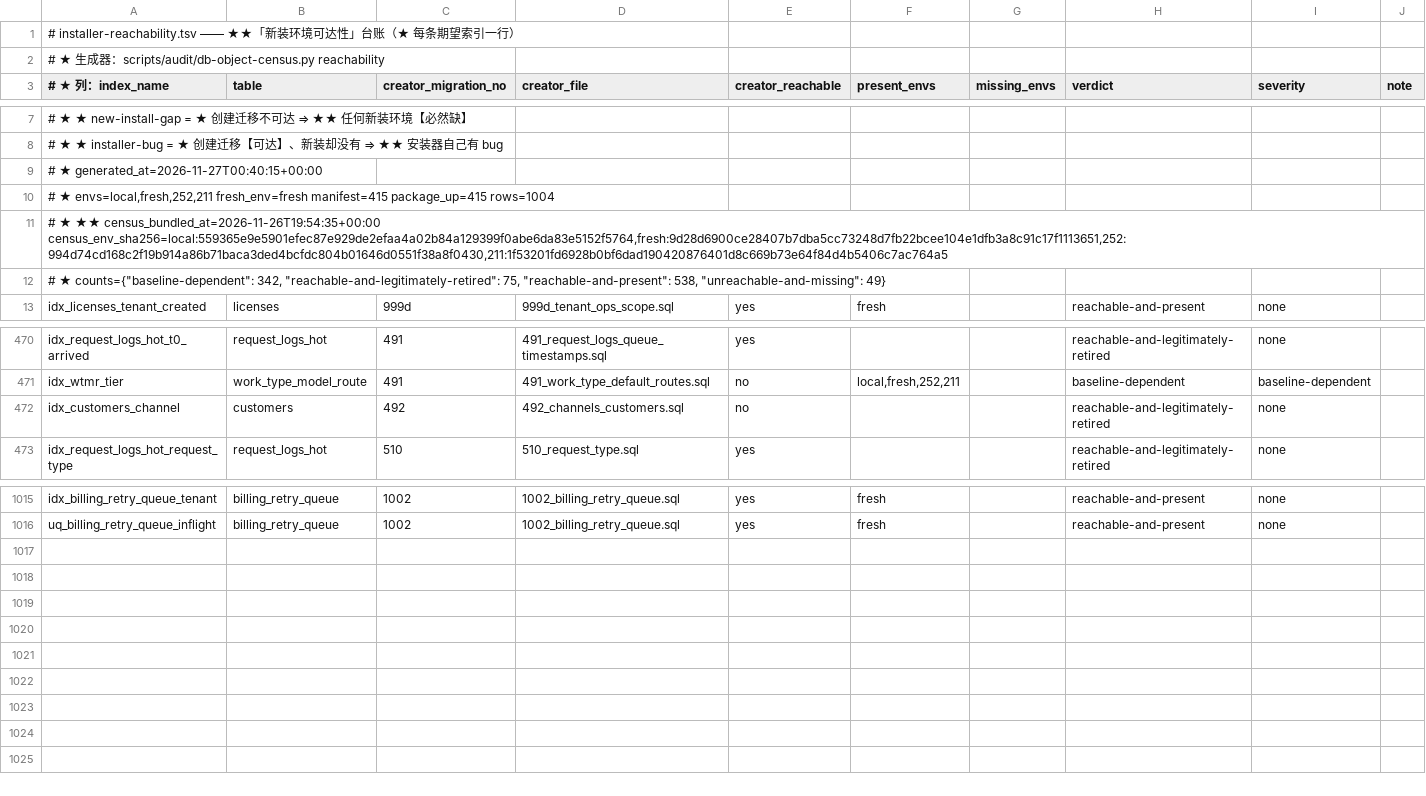
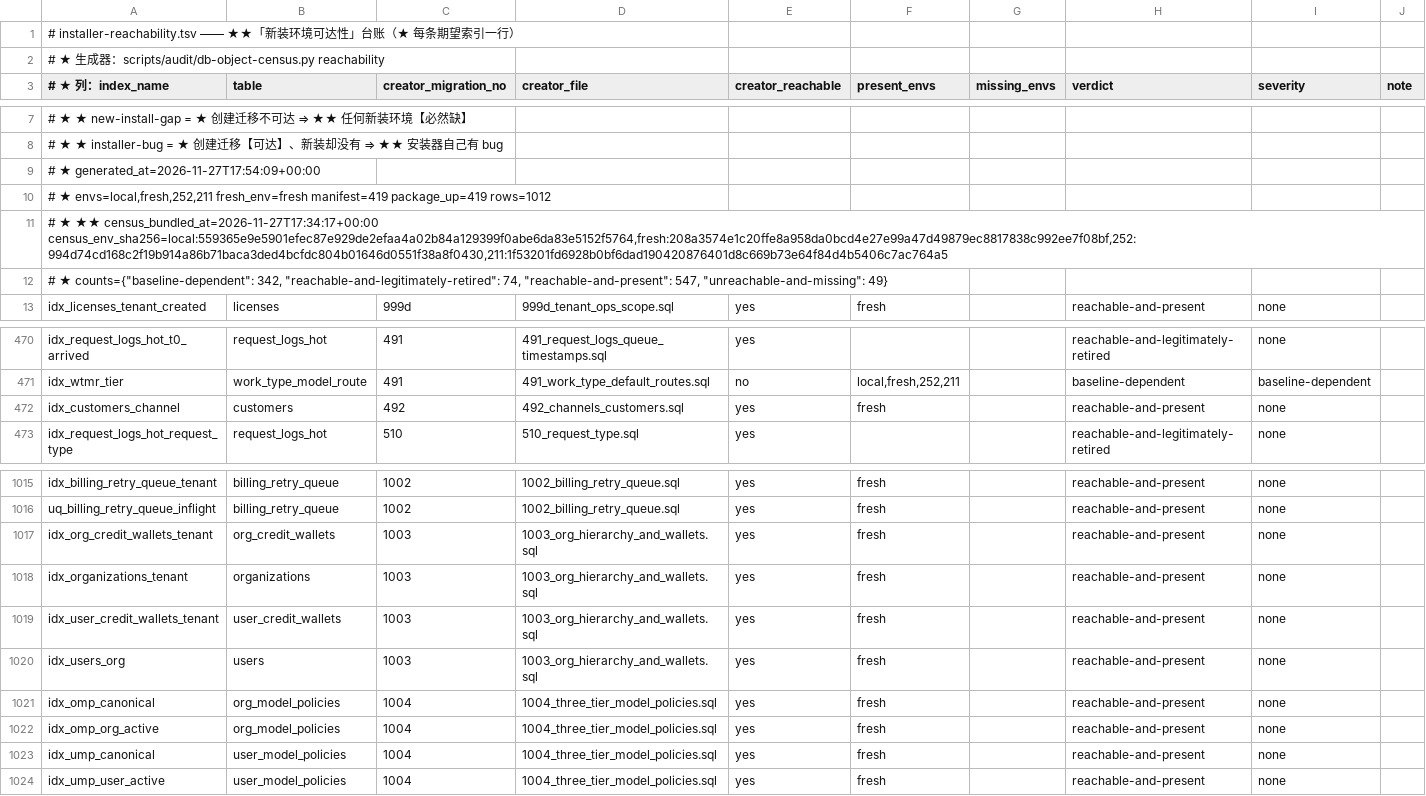
Before and after one commit to halfking/ai-native-gateway-core, a TSV file: scripts/audit/asset/installer-reachability.tsv, drawn as a sheet; only a part is shown, gaps mark what is left out.

Commit message:
feat(quota): P1 半边交付——/tenant/usage 重做 + users.role 多角色化 + 全量门收口（L140）
P1-a /tenant/usage 重做（合约之内追加，不整页重写）：
- 9 项统计卡（/api/usage/v2/summary，普通用户经 requestStatsV2Scope 收窄本租户）
- ModelTrendChart 折线图（/api/admin/usage/v2/trend-series 同源）+ 指标四切换
- 9 个标签落 tenants.usage.usageStat* 八语种（合规约键前缀白名单）
- mobileListUx 登记表行号锚 359→458（契约语义未变只重锁）
- MaaSUsageView 28 条合约判据全绿；前端全量 3900 passed

P1-b users.role 多角色化（主角色恒权威）：
- 迁移 1005（users.roles TEXT[]，五点投递齐，fresh 419/419，单件正放/幂等/down 三面过）
- JWTClaims.Roles + EffectiveRoles（空回落 [Role]）；SignTokenWithRoles 主角色恒前置
- VerifyToken 旧 token 兼容；Principal/LegacyClaims/multi-issuer 三链透传
- AuthContext.HasRole（集合判+legacy 回落）——存量 Role== 语义是其子集
- 8 处 AuthContext 构造点 + IsTenantAdmin/IsSuperAdminOrLegacy/IsChannelUser
  + admin 面 17 处内联判断收口 HasRole
- createUser/updateUser 接受 roles 数组（normalizeUserRoles 归一化+闭集校验）；
  listUsers//me/listTenantUsers 带 roles；/me 换发改 SignTokenWithRoles（不丢角色）
- 判据 5 条（user_roles_p1b_test.go）+ 3 处既有夹具随新列适配

全量门收口（上游 16 笔带入的台账漂移，逐族代上游收口）：
- admin-routes 794→796 + POST 面；pipefail 台账 18 条 pending 全裁决
- CJK 花括号 2 处；env.sample 登记外部钩子 7 变量
- GoCache：supervisor_test 接 gocache.Env、start-e2e 接 gocache_use、
  登记册 199→200/docs 8→16（双树 scope dump 对拍逐字节相同 ⇒ stale 非本轮引入）
- census 四账重生：fresh 段重采 2961（419/419 新装后）、expect 1003→1012、
  gap-ledger 同步（211 档 49→53 是期望集扩容非环境劣化，审计档如实登记）
- request-surface 三十次重钉（链体 9288-9307 等）+ 认证表 A1 + 设计页同笔同步
- OOM_HELPER 入 pg_test_env_registry；§19.7.5 候选 TSV 重生成
- 权威读数：go test ./scripts/ursmcheck/ -count=1 ⇒ ok 249.683s / EXIT=0（0 失败）

```diff
--- a/scripts/audit/asset/installer-reachability.tsv
+++ b/scripts/audit/asset/installer-reachability.tsv
@@ -8,6 +8,6 @@
 # ★ ★ installer-bug      = ★ 创建迁移【可达】、新装却没有 ⇒ ★★ 安装器自己有 bug
-# ★ generated_at=2026-11-27T00:40:15+00:00
-# ★ envs=local,fresh,252,211 fresh_env=fresh manifest=415 package_up=415 rows=1004
-# ★ ★★ census_bundled_at=2026-11-26T19:54:35+00:00 census_env_sha256=local:559365e9e5901efec87e929de2efaa4a02b84a129399f0abe6da83e5152f5764,fresh:9d28d6900ce28407b7dba5cc73248d7fb22bcee104e1dfb3a8c91c17f1113651,252:994d74cd168c2f19b914a86b71baca3ded4bcfdc804b01646d0551f38a8f0430,211:1f53201fd6928b0bf6dad190420876401d8c669b73e64f84d4b5406c7ac764a5
-# ★ counts={"baseline-dependent": 342, "reachable-and-legitimately-retired": 75, "reachable-and-present": 538, "unreachable-and-missing": 49}
+# ★ generated_at=2026-11-27T17:54:09+00:00
+# ★ envs=local,fresh,252,211 fresh_env=fresh manifest=419 package_up=419 rows=1012
+# ★ ★★ census_bundled_at=2026-11-27T17:34:17+00:00 census_env_sha256=local:559365e9e5901efec87e929de2efaa4a02b84a129399f0abe6da83e5152f5764,fresh:208a3574e1c20ffe8a958da0bcd4e27e99a47d49879ec8817838c992ee7f08bf,252:994d74cd168c2f19b914a86b71baca3ded4bcfdc804b01646d0551f38a8f0430,211:1f53201fd6928b0bf6dad190420876401d8c669b73e64f84d4b5406c7ac764a5
+# ★ counts={"baseline-dependent": 342, "reachable-and-legitimately-retired": 74, "reachable-and-present": 547, "unreachable-and-missing": 49}
 idx_licenses_tenant_created	licenses	999d	999d_tenant_ops_scope.sql	yes	fresh		reachable-and-present	none	
@@ -471,3 +471,3 @@ idx_request_logs_hot_t0_arrived	request_logs_hot	491	491_request_logs_queue_time
 idx_wtmr_tier	work_type_model_route	491	491_work_type_default_routes.sql	no	local,fresh,252,211		baseline-dependent	baseline-dependent	
-idx_customers_channel	customers	492	492_channels_customers.sql	no			reachable-and-legitimately-retired	none	
+idx_customers_channel	customers	492	492_channels_customers.sql	yes	fresh		reachable-and-present	none	
 idx_request_logs_hot_request_type	request_logs_hot	510	510_request_type.sql	yes			reachable-and-legitimately-retired	none	
@@ -1016 +1016,9 @@ idx_billing_retry_queue_tenant	billing_retry_queue	1002	1002_billing_retry_queue
 uq_billing_retry_queue_inflight	billing_retry_queue	1002	1002_billing_retry_queue.sql	yes	fresh		reachable-and-present	none	
+idx_org_credit_wallets_tenant	org_credit_wallets	1003	1003_org_hierarchy_and_wallets.sql	yes	fresh		reachable-and-present	none	
+idx_organizations_tenant	organizations	1003	1003_org_hierarchy_and_wallets.sql	yes	fresh		reachable-and-present	none	
+idx_user_credit_wallets_tenant	user_credit_wallets	1003	1003_org_hierarchy_and_wallets.sql	yes	fresh		reachable-and-present	none	
+idx_users_org	users	1003	1003_org_hierarchy_and_wallets.sql	yes	fresh		reachable-and-present	none	
+idx_omp_canonical	org_model_policies	1004	1004_three_tier_model_policies.sql	yes	fresh		reachable-and-present	none	
+idx_omp_org_active	org_model_policies	1004	1004_three_tier_model_policies.sql	yes	fresh		reachable-and-present	none	
+idx_ump_canonical	user_model_policies	1004	1004_three_tier_model_policies.sql	yes	fresh		reachable-and-present	none	
+idx_ump_user_active	user_model_policies	1004	1004_three_tier_model_policies.sql	yes	fresh		reachable-and-present	none	
```
Also changed, not shown: scripts/audit/asset/db-object-gap-ledger.tsv, scripts/audit/asset/post-surface-ledger.tsv, 56 other files.
